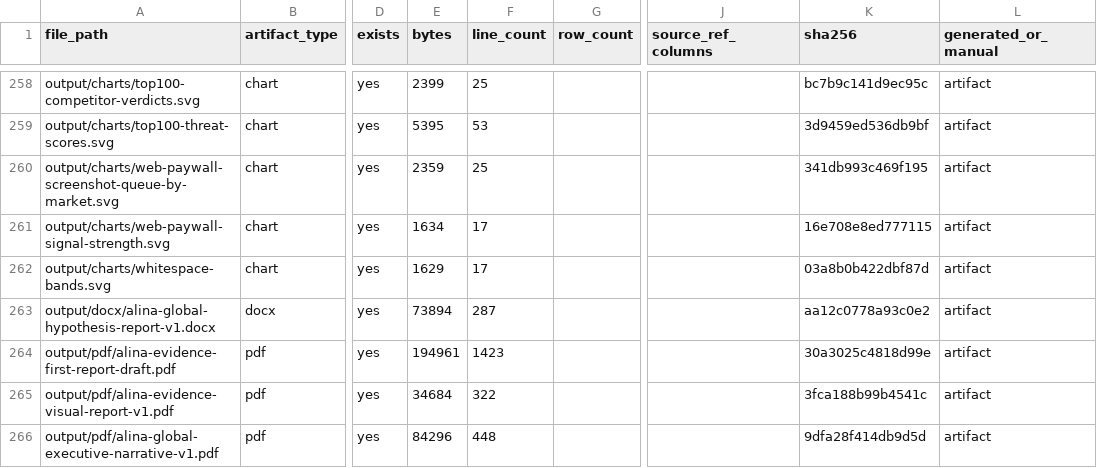
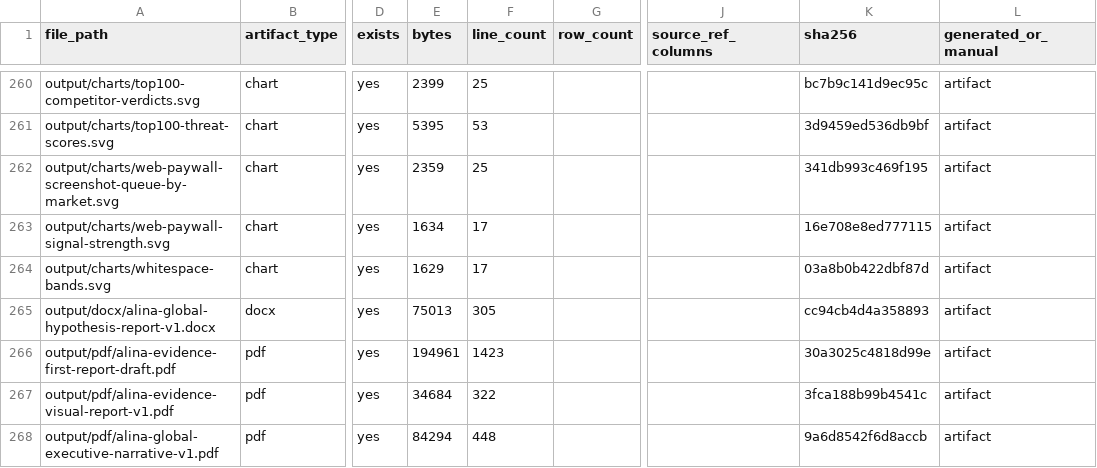
Before and after one commit to kirbudilov01/alina-research, a CSV file: data_processed/evidence_artifact_manifest.csv, drawn as a sheet; only a part is shown, gaps mark what is left out; addresses are those after the commit; the diff covers the shown part only; the diff names each change by its address in the sheet, - before the commit and + after, or states it on an @@ line.

```diff
--- a/data_processed/evidence_artifact_manifest.csv
+++ b/data_processed/evidence_artifact_manifest.csv
-E265 (bytes): 73894
+E265 (bytes): 75013
-F265 (line_count): 287
+F265 (line_count): 305
-K265 (sha256): aa12c0778a93c0e2
+K265 (sha256): cc94cb4d4a358893
-E268 (bytes): 84296
+E268 (bytes): 84294
-K268 (sha256): 9dfa28f414db9d5d
+K268 (sha256): 9a6d8542f6d8accb
```
Also changed, not shown: 3 added rows and 28 edited cells elsewhere in this file, data_processed/global_goal_evidence_coverage.csv, data_processed/global_hypothesis_source_appendix.csv, 18 other files.
